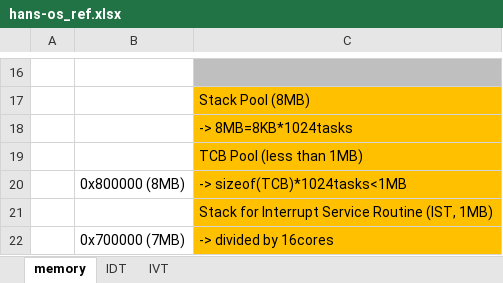
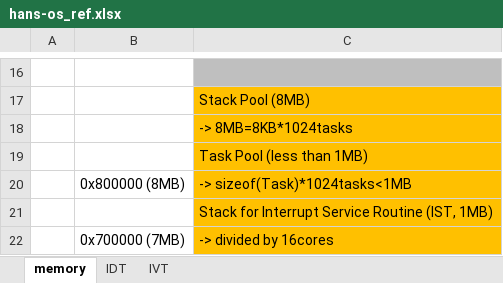
Before and after one commit to hansung080/hos, an Excel workbook: docs/hans-os_ref.xlsx, sheet memory, drawn as a sheet; only a part is shown, gaps mark what is left out; values as stored, in another font and other column widths than the file's, no borders; the diff names each change by its address in the sheet, - before the commit and + after, or states it on an @@ line.

```diff
--- a/docs/hans-os_ref.xlsx (sheet memory)
+++ b/docs/hans-os_ref.xlsx (sheet memory)
-C19: TCB Pool (less than 1MB)
+C19: Task Pool (less than 1MB)
-C20: -> sizeof(TCB)*1024tasks<1MB
+C20: -> sizeof(Task)*1024tasks<1MB
```
Also changed, not shown: sheet IDT, 12 other files.
